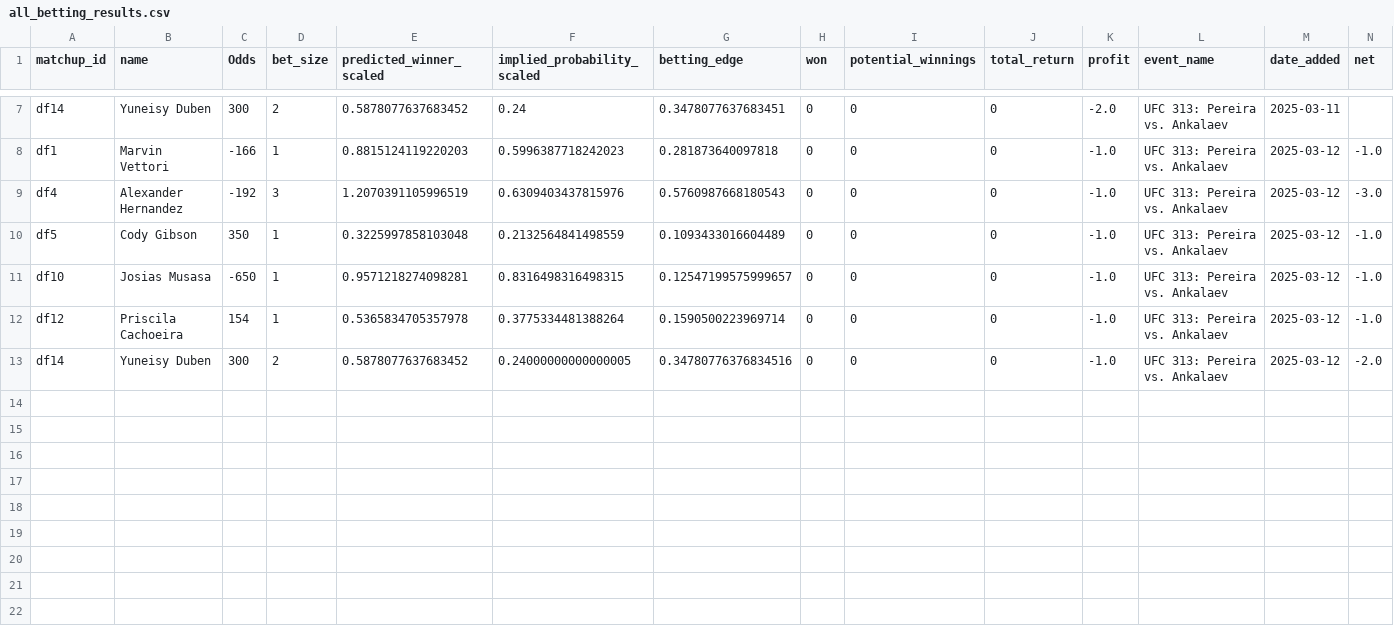
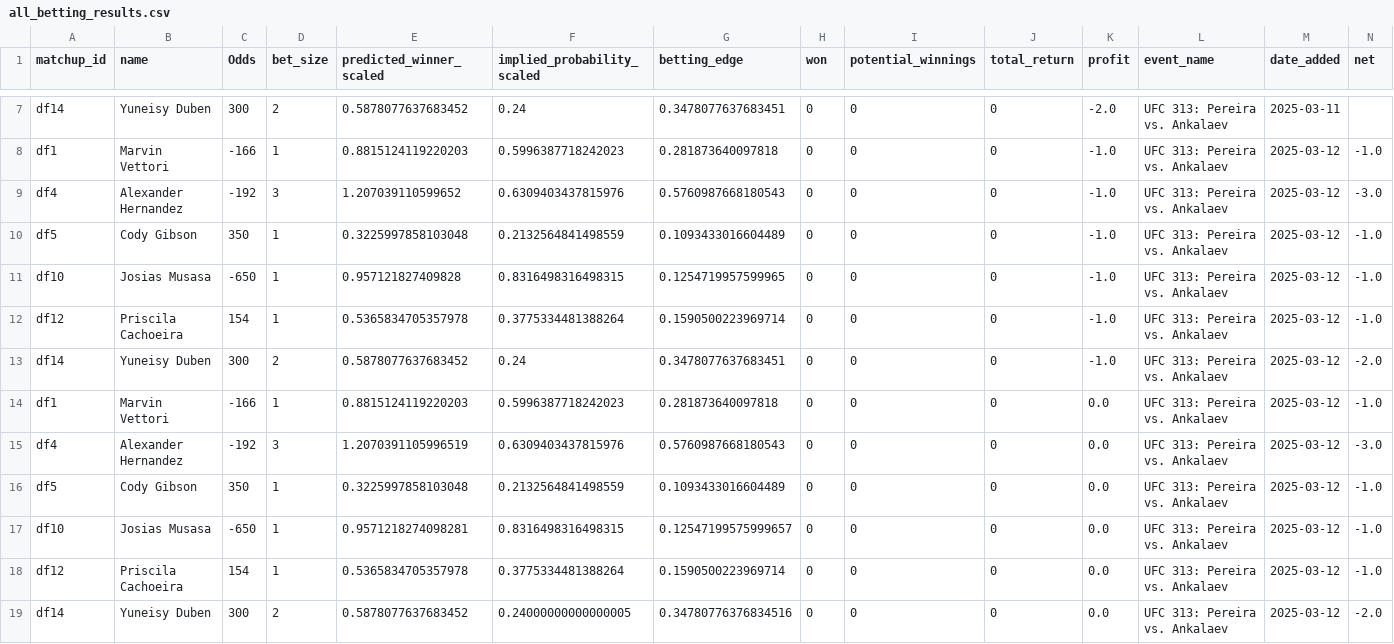
Before and after one commit to zwinship/UFC_Model, a CSV file: results/all_betting_results.csv, drawn as a sheet; only a part is shown, gaps mark what is left out.

Commit message:
Append betting results for UFC 313: Pereira vs. Ankalaev 2025-03-12

```diff
--- a/results/all_betting_results.csv
+++ b/results/all_betting_results.csv
@@ -8,6 +8,12 @@ df14,Yuneisy Duben,300,2,0.5878077637683452,0.24,0.3478077637683451,0,0,0,-2.0,U
 df1,Marvin Vettori,-166,1,0.8815124119220203,0.5996387718242023,0.281873640097818,0,0,0,-1.0,UFC 313: Pereira vs. Ankalaev,2025-03-12,-1.0
-df4,Alexander Hernandez,-192,3,1.2070391105996519,0.6309403437815976,0.5760987668180543,0,0,0,-1.0,UFC 313: Pereira vs. Ankalaev,2025-03-12,-3.0
+df4,Alexander Hernandez,-192,3,1.207039110599652,0.6309403437815976,0.5760987668180543,0,0,0,-1.0,UFC 313: Pereira vs. Ankalaev,2025-03-12,-3.0
 df5,Cody Gibson,350,1,0.3225997858103048,0.2132564841498559,0.1093433016604489,0,0,0,-1.0,UFC 313: Pereira vs. Ankalaev,2025-03-12,-1.0
-df10,Josias Musasa,-650,1,0.9571218274098281,0.8316498316498315,0.12547199575999657,0,0,0,-1.0,UFC 313: Pereira vs. Ankalaev,2025-03-12,-1.0
+df10,Josias Musasa,-650,1,0.957121827409828,0.8316498316498315,0.1254719957599965,0,0,0,-1.0,UFC 313: Pereira vs. Ankalaev,2025-03-12,-1.0
 df12,Priscila Cachoeira,154,1,0.5365834705357978,0.3775334481388264,0.1590500223969714,0,0,0,-1.0,UFC 313: Pereira vs. Ankalaev,2025-03-12,-1.0
-df14,Yuneisy Duben,300,2,0.5878077637683452,0.24000000000000005,0.34780776376834516,0,0,0,-1.0,UFC 313: Pereira vs. Ankalaev,2025-03-12,-2.0
+df14,Yuneisy Duben,300,2,0.5878077637683452,0.24,0.3478077637683451,0,0,0,-1.0,UFC 313: Pereira vs. Ankalaev,2025-03-12,-2.0
+df1,Marvin Vettori,-166,1,0.8815124119220203,0.5996387718242023,0.281873640097818,0,0,0,0.0,UFC 313: Pereira vs. Ankalaev,2025-03-12,-1.0
+df4,Alexander Hernandez,-192,3,1.2070391105996519,0.6309403437815976,0.5760987668180543,0,0,0,0.0,UFC 313: Pereira vs. Ankalaev,2025-03-12,-3.0
+df5,Cody Gibson,350,1,0.3225997858103048,0.2132564841498559,0.1093433016604489,0,0,0,0.0,UFC 313: Pereira vs. Ankalaev,2025-03-12,-1.0
+df10,Josias Musasa,-650,1,0.9571218274098281,0.8316498316498315,0.12547199575999657,0,0,0,0.0,UFC 313: Pereira vs. Ankalaev,2025-03-12,-1.0
+df12,Priscila Cachoeira,154,1,0.5365834705357978,0.3775334481388264,0.1590500223969714,0,0,0,0.0,UFC 313: Pereira vs. Ankalaev,2025-03-12,-1.0
+df14,Yuneisy Duben,300,2,0.5878077637683452,0.24000000000000005,0.34780776376834516,0,0,0,0.0,UFC 313: Pereira vs. Ankalaev,2025-03-12,-2.0
```
